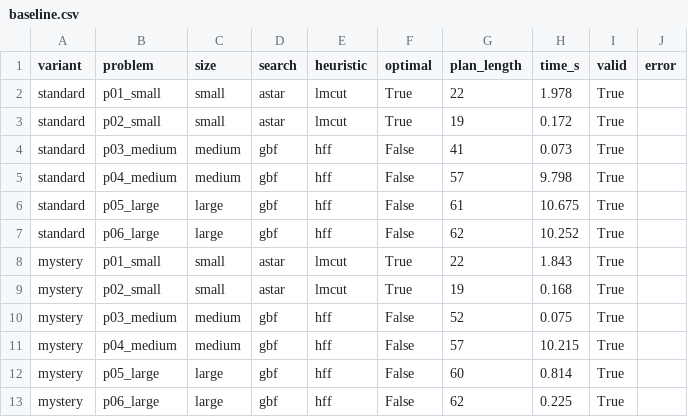
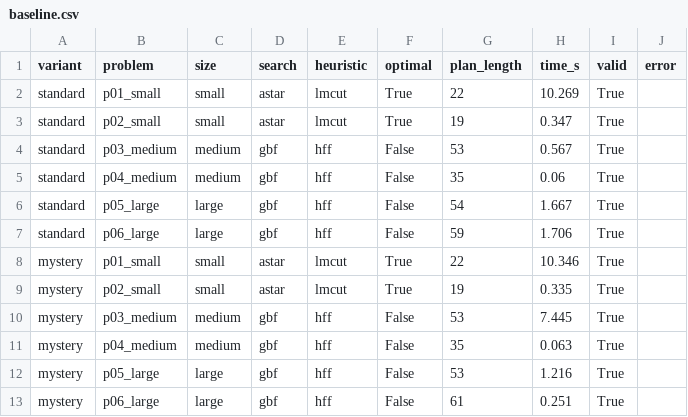
Before and after one commit to EhsanAhmadpour/lunar-llm-planning, a CSV file: results/baseline.csv, drawn as a sheet.

```diff
--- a/results/baseline.csv
+++ b/results/baseline.csv
@@ -1,13 +1,13 @@
 variant,problem,size,search,heuristic,optimal,plan_length,time_s,valid,error
-standard,p01_small,small,astar,lmcut,True,22,1.978,True,
-standard,p02_small,small,astar,lmcut,True,19,0.172,True,
-standard,p03_medium,medium,gbf,hff,False,41,0.073,True,
-standard,p04_medium,medium,gbf,hff,False,57,9.798,True,
-standard,p05_large,large,gbf,hff,False,61,10.675,True,
-standard,p06_large,large,gbf,hff,False,62,10.252,True,
-mystery,p01_small,small,astar,lmcut,True,22,1.843,True,
-mystery,p02_small,small,astar,lmcut,True,19,0.168,True,
-mystery,p03_medium,medium,gbf,hff,False,52,0.075,True,
-mystery,p04_medium,medium,gbf,hff,False,57,10.215,True,
-mystery,p05_large,large,gbf,hff,False,60,0.814,True,
-mystery,p06_large,large,gbf,hff,False,62,0.225,True,
+standard,p01_small,small,astar,lmcut,True,22,10.269,True,
+standard,p02_small,small,astar,lmcut,True,19,0.347,True,
+standard,p03_medium,medium,gbf,hff,False,53,0.567,True,
+standard,p04_medium,medium,gbf,hff,False,35,0.06,True,
+standard,p05_large,large,gbf,hff,False,54,1.667,True,
+standard,p06_large,large,gbf,hff,False,59,1.706,True,
+mystery,p01_small,small,astar,lmcut,True,22,10.346,True,
+mystery,p02_small,small,astar,lmcut,True,19,0.335,True,
+mystery,p03_medium,medium,gbf,hff,False,53,7.445,True,
+mystery,p04_medium,medium,gbf,hff,False,35,0.063,True,
+mystery,p05_large,large,gbf,hff,False,53,1.216,True,
+mystery,p06_large,large,gbf,hff,False,61,0.251,True,
```
Also changed, not shown: 54 other files.
